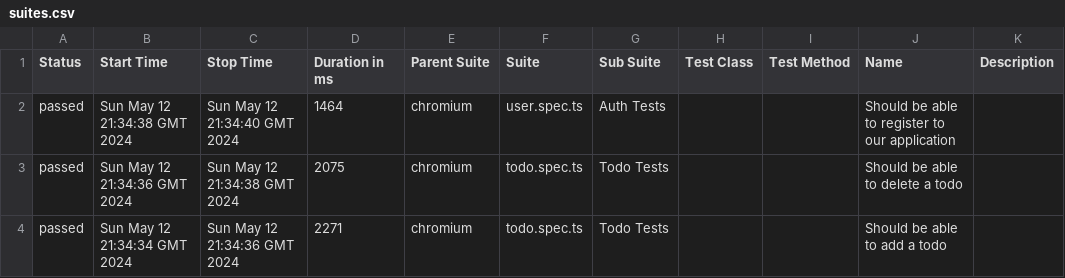
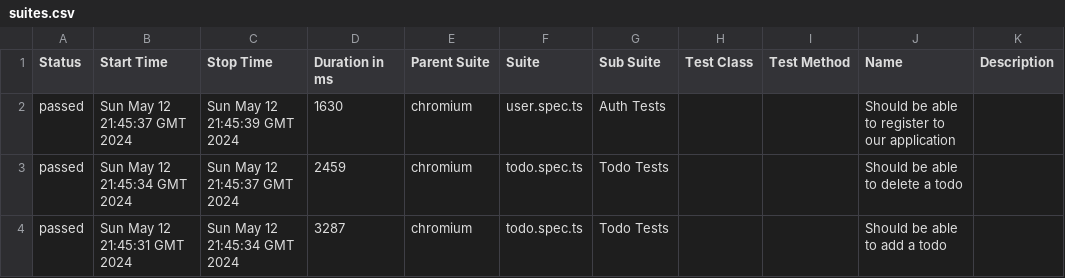
Before and after one commit to andrei-musnikov/playwright-project-allure, a CSV file: data/suites.csv, drawn as a sheet.

```diff
--- a/data/suites.csv
+++ b/data/suites.csv
@@ -1,4 +1,4 @@
 "Status","Start Time","Stop Time","Duration in ms","Parent Suite","Suite","Sub Suite","Test Class","Test Method","Name","Description"
-"passed","Sun May 12 21:34:38 GMT 2024","Sun May 12 21:34:40 GMT 2024","1464","chromium","user.spec.ts","Auth Tests","","","Should be able to register to our application",""
-"passed","Sun May 12 21:34:36 GMT 2024","Sun May 12 21:34:38 GMT 2024","2075","chromium","todo.spec.ts","Todo Tests","","","Should be able to delete a todo",""
-"passed","Sun May 12 21:34:34 GMT 2024","Sun May 12 21:34:36 GMT 2024","2271","chromium","todo.spec.ts","Todo Tests","","","Should be able to add a todo",""
+"passed","Sun May 12 21:45:37 GMT 2024","Sun May 12 21:45:39 GMT 2024","1630","chromium","user.spec.ts","Auth Tests","","","Should be able to register to our application",""
+"passed","Sun May 12 21:45:34 GMT 2024","Sun May 12 21:45:37 GMT 2024","2459","chromium","todo.spec.ts","Todo Tests","","","Should be able to delete a todo",""
+"passed","Sun May 12 21:45:31 GMT 2024","Sun May 12 21:45:34 GMT 2024","3287","chromium","todo.spec.ts","Todo Tests","","","Should be able to add a todo",""
```
Also changed, not shown: 32 other files.
